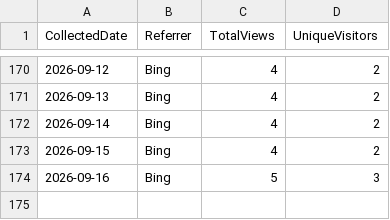
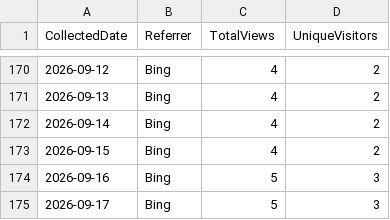
Before and after one commit to ZacharyLuz/Get-AzPaaSAvailability, a CSV file: data/referrers.csv, drawn as a sheet; only a part is shown, gaps mark what is left out.

```diff
--- a/data/referrers.csv
+++ b/data/referrers.csv
@@ -174 +174,2 @@ CollectedDate,Referrer,TotalViews,UniqueVisitors
 "2026-09-16","Bing",5,3
+"2026-09-17","Bing",5,3
```
Also changed, not shown: data/paths.csv, data/release-downloads.csv, 3 other files.
